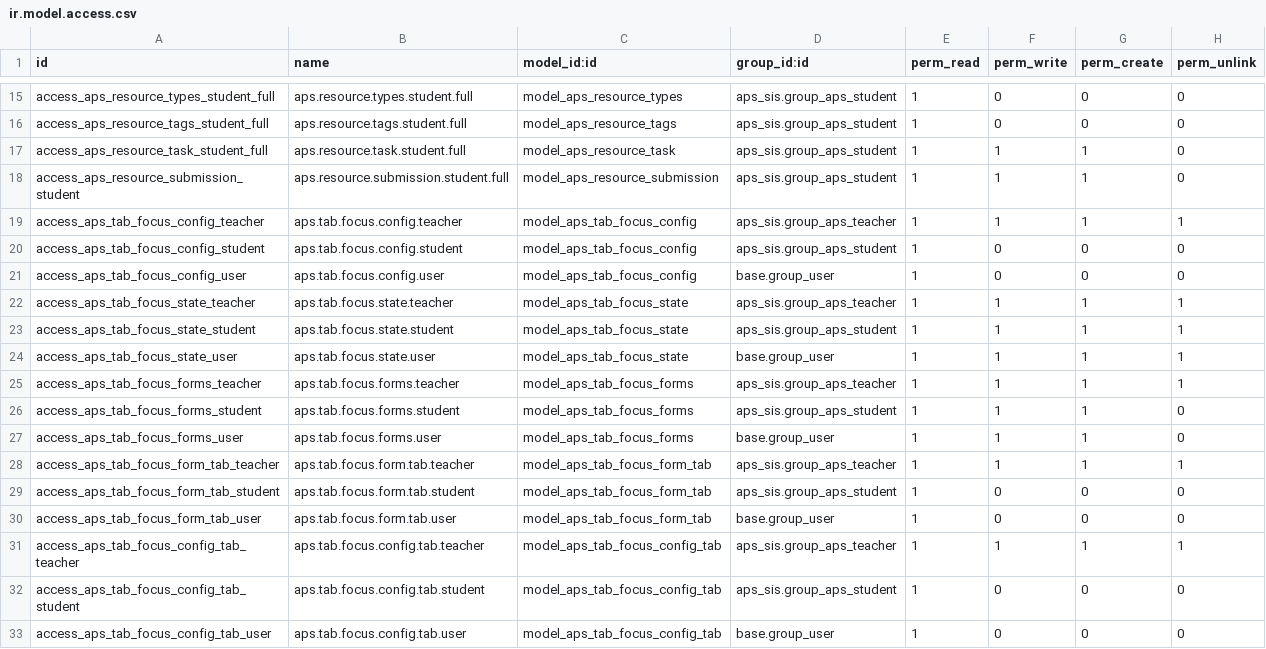
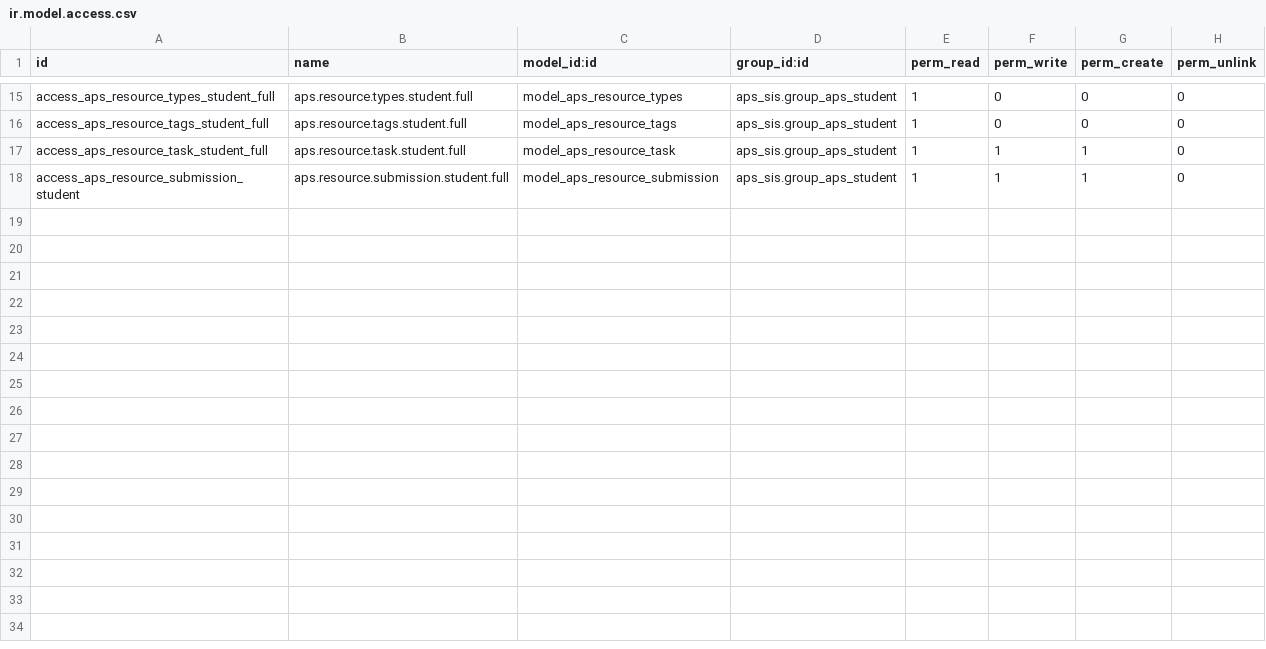
Before and after one commit to agrogers/aps_sis, a CSV file: security/ir.model.access.csv, drawn as a sheet; only a part is shown, gaps mark what is left out.

```diff
--- a/security/ir.model.access.csv
+++ b/security/ir.model.access.csv
@@ -18,16 +18 @@ access_aps_resource_task_student_full,aps.resource.task.student.full,model_aps_r
 access_aps_resource_submission_student,aps.resource.submission.student.full,model_aps_resource_submission,aps_sis.group_aps_student,1,1,1,0
-access_aps_tab_focus_config_teacher,aps.tab.focus.config.teacher,model_aps_tab_focus_config,aps_sis.group_aps_teacher,1,1,1,1
-access_aps_tab_focus_config_student,aps.tab.focus.config.student,model_aps_tab_focus_config,aps_sis.group_aps_student,1,0,0,0
-access_aps_tab_focus_config_user,aps.tab.focus.config.user,model_aps_tab_focus_config,base.group_user,1,0,0,0
-access_aps_tab_focus_state_teacher,aps.tab.focus.state.teacher,model_aps_tab_focus_state,aps_sis.group_aps_teacher,1,1,1,1
-access_aps_tab_focus_state_student,aps.tab.focus.state.student,model_aps_tab_focus_state,aps_sis.group_aps_student,1,1,1,1
-access_aps_tab_focus_state_user,aps.tab.focus.state.user,model_aps_tab_focus_state,base.group_user,1,1,1,1
-access_aps_tab_focus_forms_teacher,aps.tab.focus.forms.teacher,model_aps_tab_focus_forms,aps_sis.group_aps_teacher,1,1,1,1
-access_aps_tab_focus_forms_student,aps.tab.focus.forms.student,model_aps_tab_focus_forms,aps_sis.group_aps_student,1,1,1,0
-access_aps_tab_focus_forms_user,aps.tab.focus.forms.user,model_aps_tab_focus_forms,base.group_user,1,1,1,0
-access_aps_tab_focus_form_tab_teacher,aps.tab.focus.form.tab.teacher,model_aps_tab_focus_form_tab,aps_sis.group_aps_teacher,1,1,1,1
-access_aps_tab_focus_form_tab_student,aps.tab.focus.form.tab.student,model_aps_tab_focus_form_tab,aps_sis.group_aps_student,1,0,0,0
-access_aps_tab_focus_form_tab_user,aps.tab.focus.form.tab.user,model_aps_tab_focus_form_tab,base.group_user,1,0,0,0
-access_aps_tab_focus_config_tab_teacher,aps.tab.focus.config.tab.teacher,model_aps_tab_focus_config_tab,aps_sis.group_aps_teacher,1,1,1,1
-access_aps_tab_focus_config_tab_student,aps.tab.focus.config.tab.student,model_aps_tab_focus_config_tab,aps_sis.group_aps_student,1,0,0,0
-access_aps_tab_focus_config_tab_user,aps.tab.focus.config.tab.user,model_aps_tab_focus_config_tab,base.group_user,1,0,0,0
```
Also changed, not shown: 7 other files.
